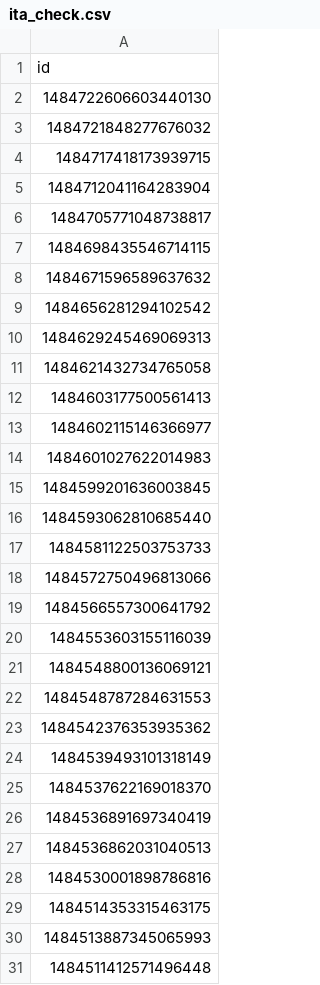
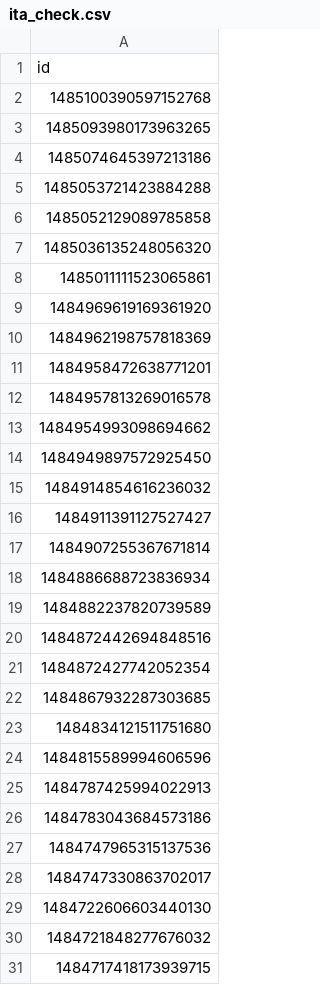
Before and after one commit to aborruso/rss, a CSV file: script/twitterOpenDataHotPosts/processing/ita_check.csv, drawn as a sheet; only a part is shown; the shorter side is filled out with more unchanged rows; the diff covers the shown part only; the diff names each change by its address in the sheet, - before the commit and + after, or states it on an @@ line.

```diff
--- a/script/twitterOpenDataHotPosts/processing/ita_check.csv
+++ b/script/twitterOpenDataHotPosts/processing/ita_check.csv
+row 2: 1485100390597152768
+row 3: 1485093980173963265
+row 4: 1485074645397213186
+row 5: 1485053721423884288
+row 6: 1485052129089785858
+row 7: 1485036135248056320
+row 8: 1485011111523065861
+row 9: 1484969619169361920
+row 10: 1484962198757818369
+row 11: 1484958472638771201
+row 12: 1484957813269016578
+row 13: 1484954993098694662
+row 14: 1484949897572925450
+row 15: 1484914854616236032
+row 16: 1484911391127527427
+row 17: 1484907255367671814
+row 18: 1484886688723836934
+row 19: 1484882237820739589
+row 20: 1484872442694848516
+row 21: 1484872427742052354
+row 22: 1484867932287303685
+row 23: 1484834121511751680
+row 24: 1484815589994606596
+row 25: 1484787425994022913
+row 26: 1484783043684573186
+row 27: 1484747965315137536
+row 28: 1484747330863702017
```
Also changed, not shown: 10 added rows elsewhere in this file, 3 other files.
